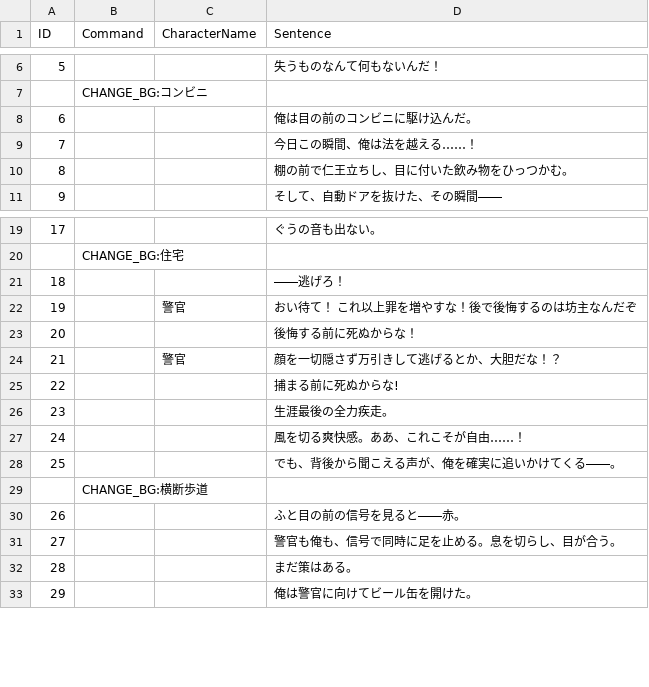
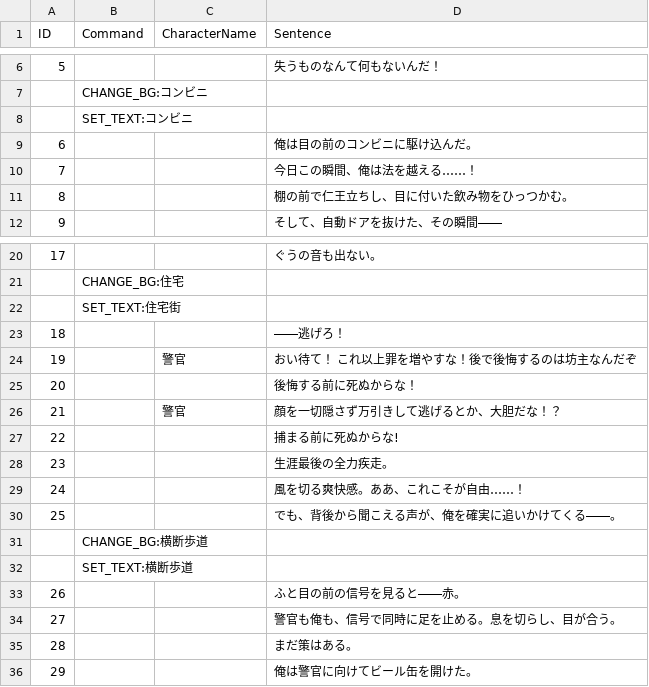
Before and after one commit to Enoki8/1week-summer-3, a CSV file: 1week-summer-3/Assets/Resources/万引き.csv, drawn as a sheet; only a part is shown, gaps mark what is left out.

```diff
--- a/1week-summer-3/Assets/Resources/万引き.csv
+++ b/1week-summer-3/Assets/Resources/万引き.csv
@@ -7,2 +7,3 @@ ID,Command,CharacterName,Sentence
 ,CHANGE_BG:コンビニ,,
+,SET_TEXT:コンビニ,,
 6,,,俺は目の前のコンビニに駆け込んだ。
@@ -20,2 +21,3 @@ ID,Command,CharacterName,Sentence
 ,CHANGE_BG:住宅,,
+,SET_TEXT:住宅街,,
 18,,,――逃げろ！
@@ -29,2 +31,3 @@ ID,Command,CharacterName,Sentence
 ,CHANGE_BG:横断歩道,,
+,SET_TEXT:横断歩道,,
 26,,,ふと目の前の信号を見ると――赤。
```
Also changed, not shown: 1week-summer-3/Assets/Resources/ベッドTrue 1.csv, 1week-summer-3/Assets/Resources/ホールケーキ.csv, 21 other files.
